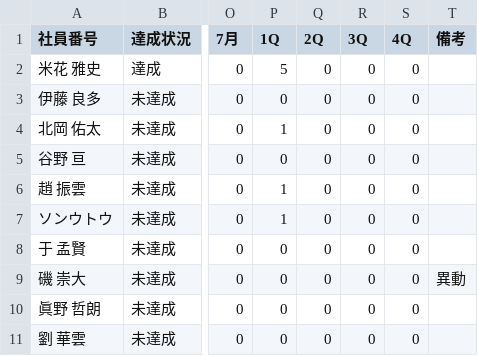
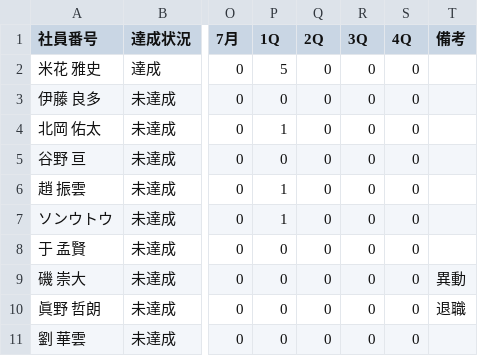
Before and after one commit to my000594/team-dashboard-fy2027, a CSV file: data/3se_report.csv, drawn as a sheet; only a part is shown, gaps mark what is left out; the diff names each change by its address in the sheet, - before the commit and + after, or states it on an @@ line.

```diff
--- a/data/3se_report.csv
+++ b/data/3se_report.csv
-T10 (備考): (empty)
+T10 (備考): 退職
```
Also changed, not shown: data/chronicle.csv, data/members/member_master.csv.
